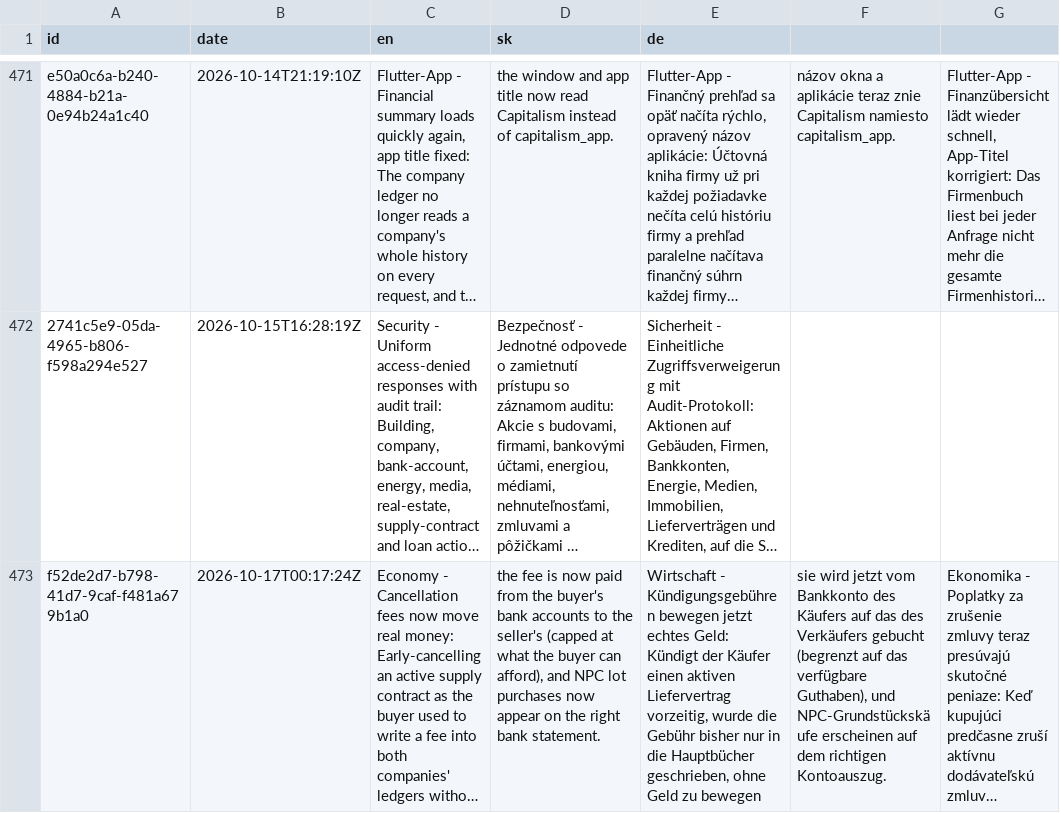
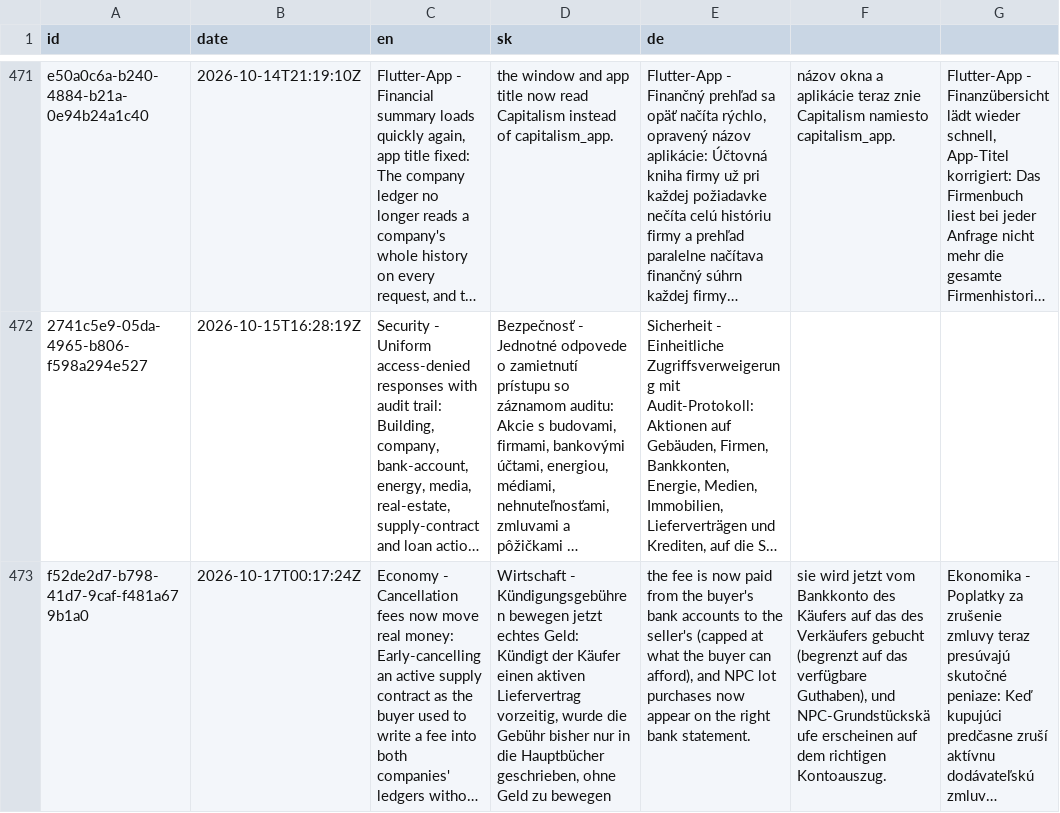
Before and after one commit to ludovit-scholtz/capitalism, a CSV file: CHANGELOG.csv, drawn as a sheet; only a part is shown, gaps mark what is left out; long unchanged cells end in …; the diff names each change by its address in the sheet, - before the commit and + after, or states it on an @@ line.

```diff
--- a/CHANGELOG.csv
+++ b/CHANGELOG.csv
-D473 (sk): the fee is now paid from the buyer's bank accounts to the seller's (capped at what the buyer can afford), and NPC lot purchases now appear on the right bank statement.
+D473 (sk): Wirtschaft - Kündigungsgebühren bewegen jetzt echtes Geld: Kündigt der Käufer einen aktiven Liefervertrag vorzeitig, wurde die Gebühr bisher nur in die Hauptbücher geschrieben, ohne Geld zu bewegen
-E473 (de): Wirtschaft - Kündigungsgebühren bewegen jetzt echtes Geld: Kündigt der Käufer einen aktiven Liefervertrag vorzeitig, wurde die Gebühr bisher nur in die Hauptbücher geschrieben, ohne Geld zu bewegen
+E473 (de): the fee is now paid from the buyer's bank accounts to the seller's (capped at what the buyer can afford), and NPC lot purchases now appear on the right bank statement.
```
